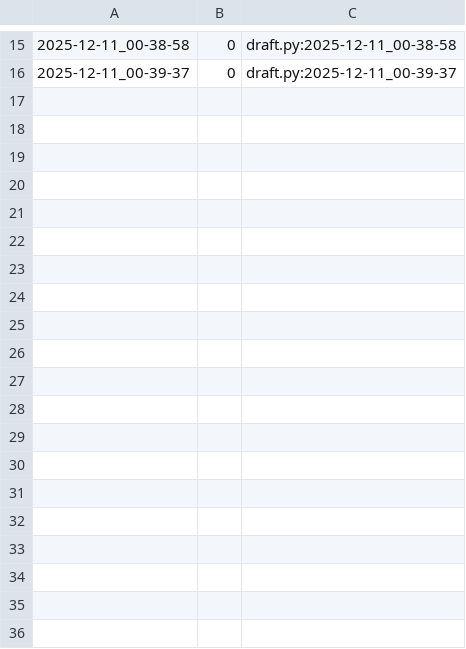
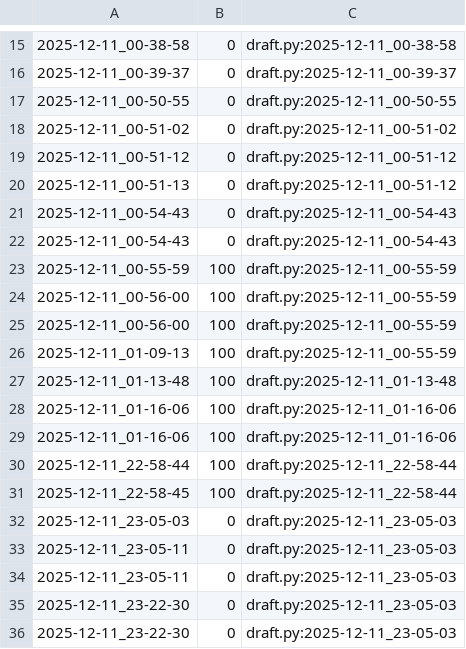
Before and after one commit to qxcode-course/poo-dd-cd-bloco-e-vivistar-here, a CSV file: tasks/.tko/track/poo@pagamento/track.csv, drawn as a sheet; only a part is shown, gaps mark what is left out; the diff covers the shown part only; the diff names each change by its address in the sheet, - before the commit and + after, or states it on an @@ line.

```diff
--- a/tasks/.tko/track/poo@pagamento/track.csv
+++ b/tasks/.tko/track/poo@pagamento/track.csv
+row 17: 2025-12-11_00-50-55 | 0 | draft.py:2025-12-11_00-50-55
+row 18: 2025-12-11_00-51-02 | 0 | draft.py:2025-12-11_00-51-02
+row 19: 2025-12-11_00-51-12 | 0 | draft.py:2025-12-11_00-51-12
+row 20: 2025-12-11_00-51-13 | 0 | draft.py:2025-12-11_00-51-12
+row 21: 2025-12-11_00-54-43 | 0 | draft.py:2025-12-11_00-54-43
+row 22: 2025-12-11_00-54-43 | 0 | draft.py:2025-12-11_00-54-43
+row 23: 2025-12-11_00-55-59 | 100 | draft.py:2025-12-11_00-55-59
+row 24: 2025-12-11_00-56-00 | 100 | draft.py:2025-12-11_00-55-59
+row 25: 2025-12-11_00-56-00 | 100 | draft.py:2025-12-11_00-55-59
+row 26: 2025-12-11_01-09-13 | 100 | draft.py:2025-12-11_00-55-59
+row 27: 2025-12-11_01-13-48 | 100 | draft.py:2025-12-11_01-13-48
+row 28: 2025-12-11_01-16-06 | 100 | draft.py:2025-12-11_01-16-06
+row 29: 2025-12-11_01-16-06 | 100 | draft.py:2025-12-11_01-16-06
+row 30: 2025-12-11_22-58-44 | 100 | draft.py:2025-12-11_22-58-44
+row 31: 2025-12-11_22-58-45 | 100 | draft.py:2025-12-11_22-58-44
+row 32: 2025-12-11_23-05-03 | 0 | draft.py:2025-12-11_23-05-03
+row 33: 2025-12-11_23-05-11 | 0 | draft.py:2025-12-11_23-05-03
+row 34: 2025-12-11_23-05-11 | 0 | draft.py:2025-12-11_23-05-03
+row 35: 2025-12-11_23-22-30 | 0 | draft.py:2025-12-11_23-05-03
+row 36: 2025-12-11_23-22-30 | 0 | draft.py:2025-12-11_23-05-03
```
Also changed, not shown: 26 added rows elsewhere in this file, 10 other files.
